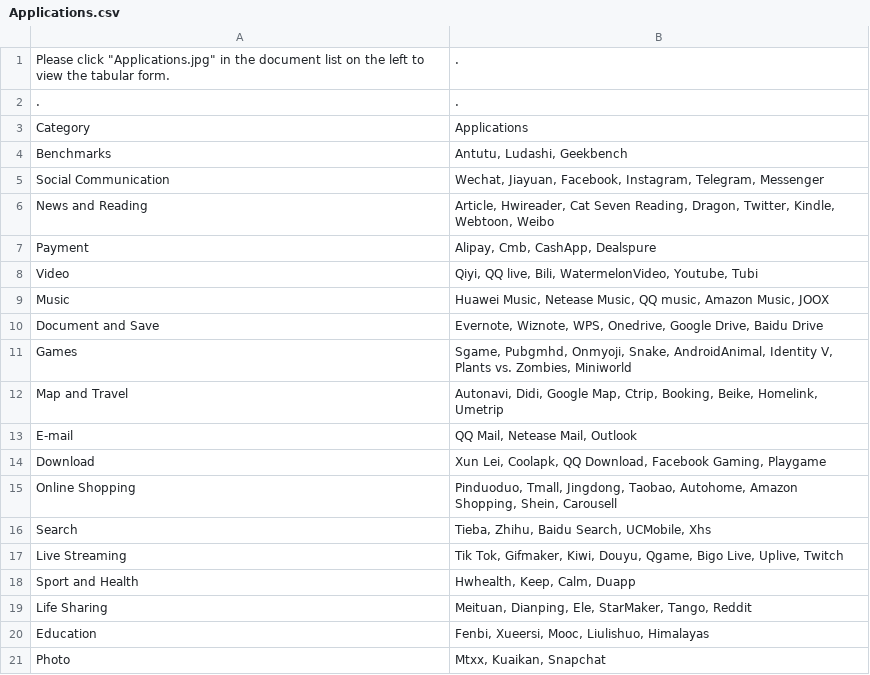
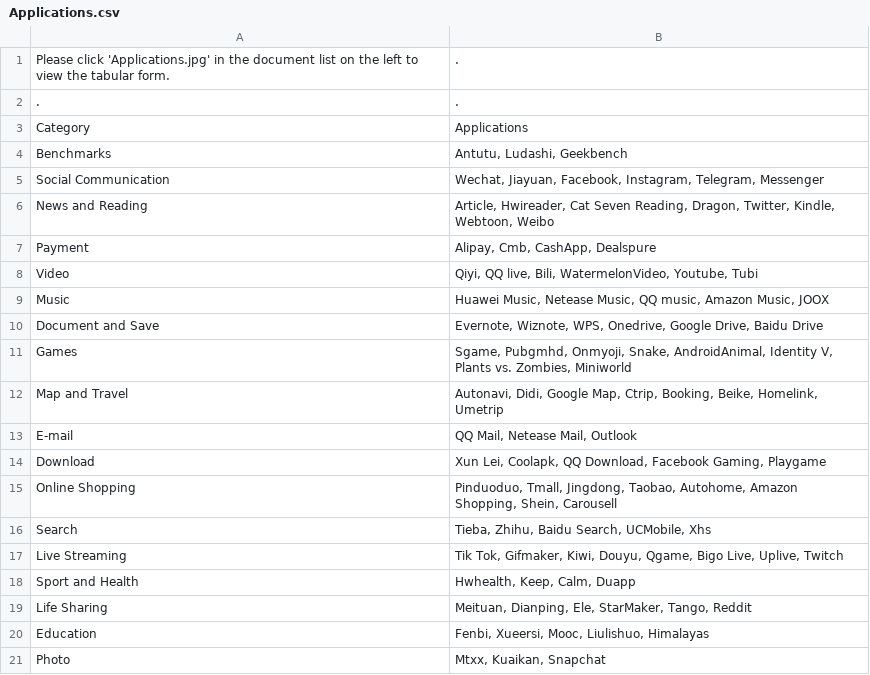
Before and after one commit to Ephemera-Ouyang/BEMAP, a CSV file: Applications.csv, drawn as a sheet.

Commit message:
Add files via upload

```diff
--- a/Applications.csv
+++ b/Applications.csv
@@ -1,2 +1,2 @@
-Please click "Applications.jpg" in the document list on the left to view the tabular form.,.
+Please click 'Applications.jpg' in the document list on the left to view the tabular form.,.
 .,.
```
